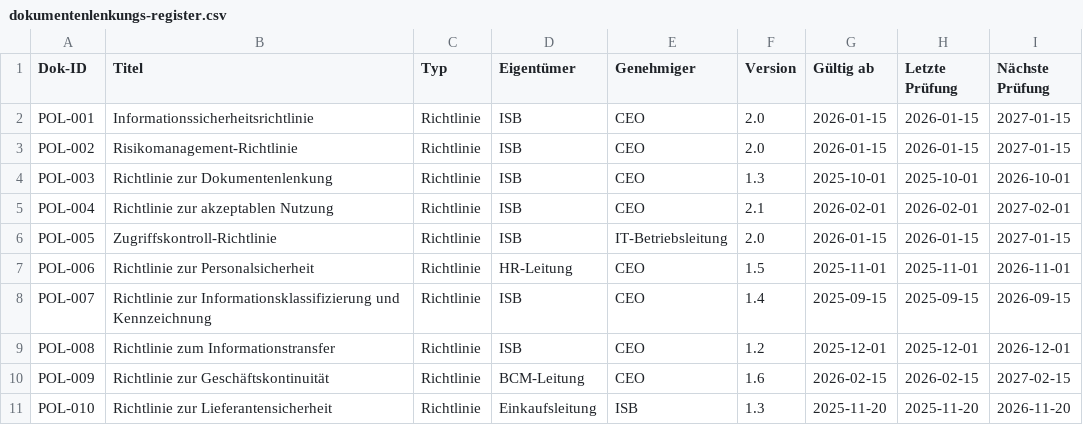
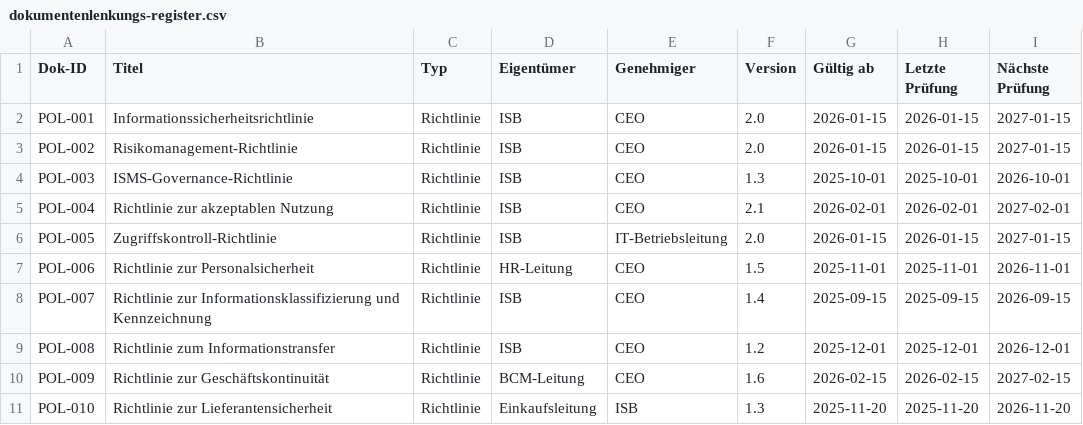
Before and after one commit to CenedrilTeam/iso27001-starter-kit, a CSV file: registers-de/dokumentenlenkungs-register.csv, drawn as a sheet; only a part is shown; the diff names each change by its address in the sheet, - before the commit and + after, or states it on an @@ line.

```diff
--- a/registers-de/dokumentenlenkungs-register.csv
+++ b/registers-de/dokumentenlenkungs-register.csv
-B4 (Titel): Richtlinie zur Dokumentenlenkung
+B4 (Titel): ISMS-Governance-Richtlinie
```
Also changed, not shown: registers/document-control-register.csv, 4 other files.
